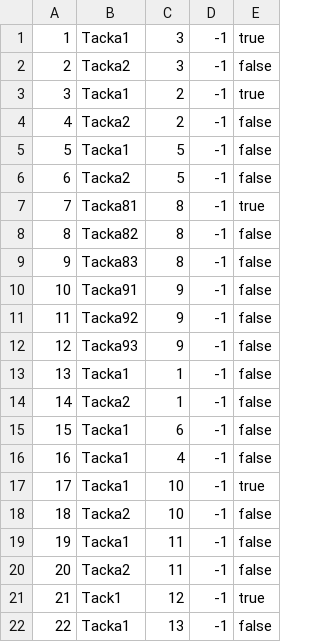
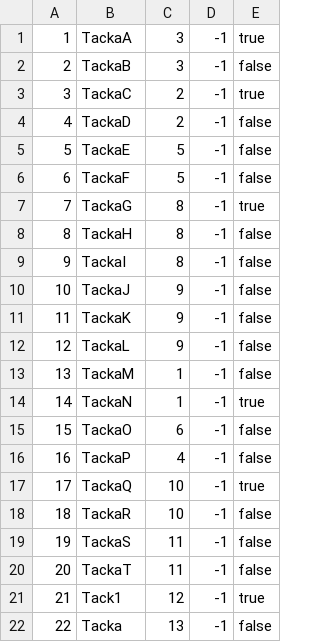
Before and after one commit to Batranovic/sims, a CSV file: WpfApp1/WpfApp1/Resources/Data/tourPoints.csv, drawn as a sheet.

Commit message:
fixed tourBookingWindow issue

```diff
--- a/WpfApp1/WpfApp1/Resources/Data/tourPoints.csv
+++ b/WpfApp1/WpfApp1/Resources/Data/tourPoints.csv
@@ -1,22 +1,22 @@
-1,Tacka1,3,-1,true
-2,Tacka2,3,-1,false
-3,Tacka1,2,-1,true
-4,Tacka2,2,-1,false
-5,Tacka1,5,-1,false
-6,Tacka2,5,-1,false
-7,Tacka81,8,-1,true
-8,Tacka82,8,-1,false
-9,Tacka83,8,-1,false
-10,Tacka91,9,-1,false
-11,Tacka92,9,-1,false
-12,Tacka93,9,-1,false
-13,Tacka1,1,-1,false
-14,Tacka2,1,-1,false
-15,Tacka1,6,-1,false
-16,Tacka1,4,-1,false
-17,Tacka1,10,-1,true
-18,Tacka2,10,-1,false
-19,Tacka1,11,-1,false
-20,Tacka2,11,-1,false
+1,TackaA,3,-1,true
+2,TackaB,3,-1,false
+3,TackaC,2,-1,true
+4,TackaD,2,-1,false
+5,TackaE,5,-1,false
+6,TackaF,5,-1,false
+7,TackaG,8,-1,true
+8,TackaH,8,-1,false
+9,TackaI,8,-1,false
+10,TackaJ,9,-1,false
+11,TackaK,9,-1,false
+12,TackaL,9,-1,false
+13,TackaM,1,-1,false
+14,TackaN,1,-1,true
+15,TackaO,6,-1,false
+16,TackaP,4,-1,false
+17,TackaQ,10,-1,true
+18,TackaR,10,-1,false
+19,TackaS,11,-1,false
+20,TackaT,11,-1,false
 21,Tack1,12,-1,true
-22,Tacka1,13,-1,false
+22,Tacka,13,-1,false
```
Also changed, not shown: 3 other files.
